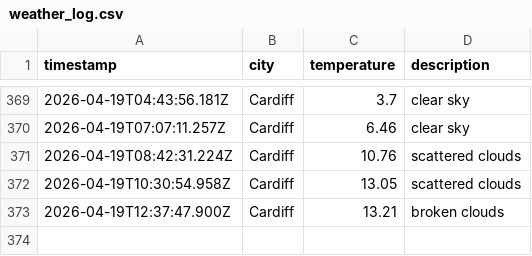
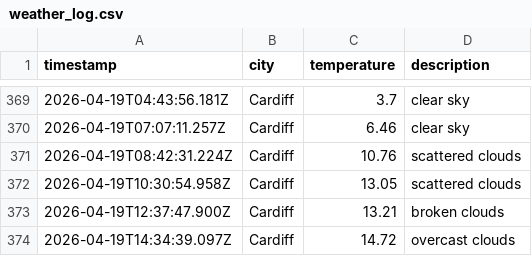
Before and after one commit to olilliterate/weatherAppJS, a CSV file: data/weather_log.csv, drawn as a sheet; only a part is shown, gaps mark what is left out.

```diff
--- a/data/weather_log.csv
+++ b/data/weather_log.csv
@@ -373 +373,2 @@ timestamp,city,temperature,description
 2026-04-19T12:37:47.900Z,Cardiff,13.21,broken clouds
+2026-04-19T14:34:39.097Z,Cardiff,14.72,overcast clouds
```
Also changed, not shown: 1 other file.
